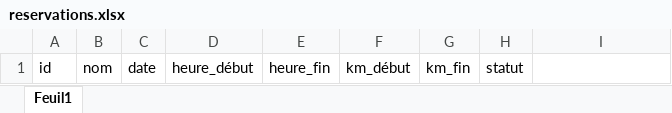
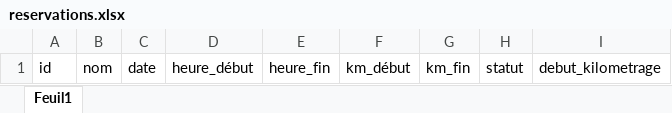
Before and after one commit to sekougit/gestion_flotte_kia, an Excel workbook: reservations.xlsx, sheet Feuil1, drawn as a sheet; values as stored, in another font and other column widths than the file's, no borders; the diff names each change by its address in the sheet, - before the commit and + after, or states it on an @@ line.

Commit message:
update

```diff
--- a/reservations.xlsx (sheet Feuil1)
+++ b/reservations.xlsx (sheet Feuil1)
-I1: (empty)
+I1: debut_kilometrage
```
